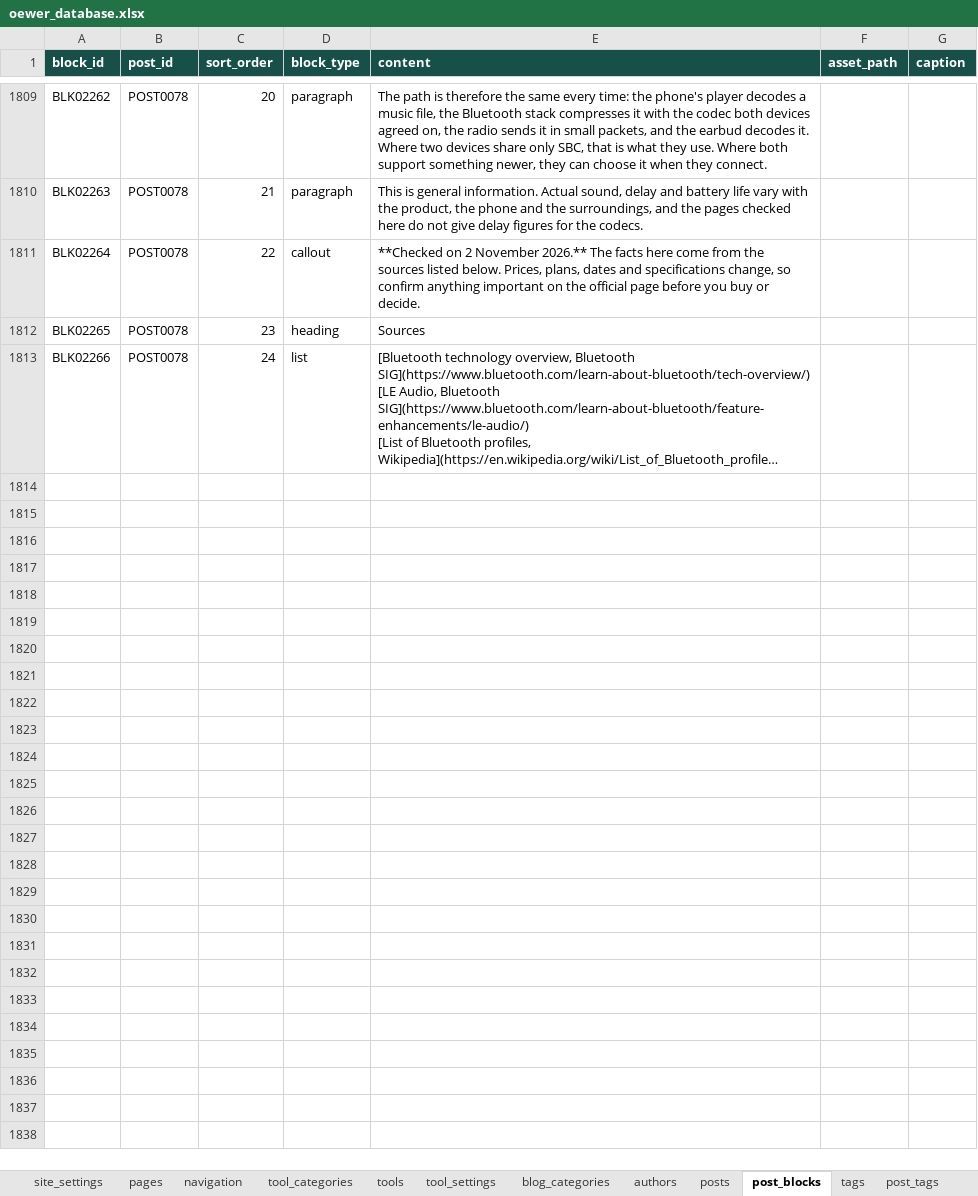
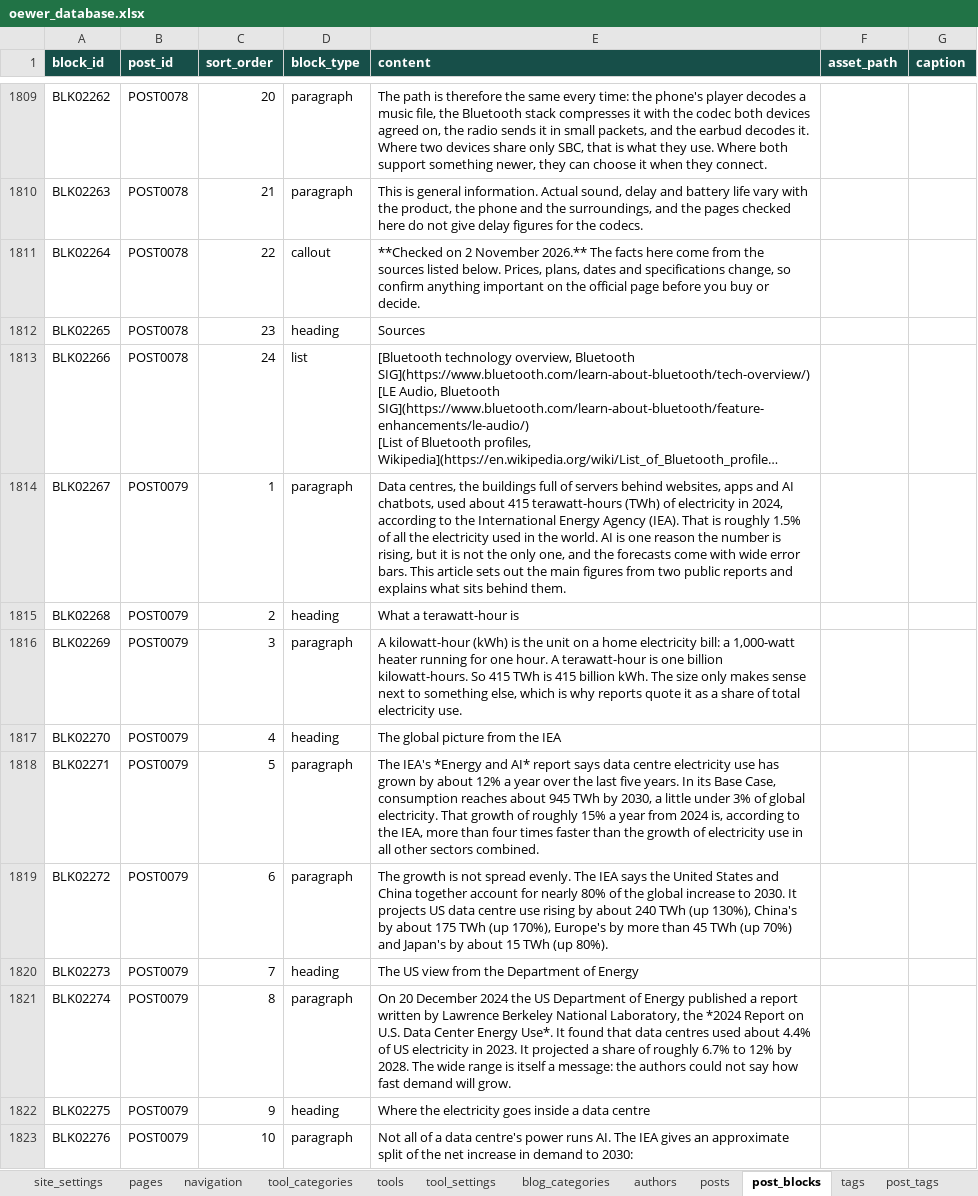
Before and after one commit to oewersolutions/oewer-tools, an Excel workbook: data/oewer_database.xlsx, sheet post_blocks, drawn as a sheet; only a part is shown, gaps mark what is left out; long unchanged cells end in …; values as stored, in another font and other column widths than the file's, no borders; the diff covers the shown part only; the diff names each change by its address in the sheet, - before the commit and + after, or states it on an @@ line.

```diff
--- a/data/oewer_database.xlsx (sheet post_blocks)
+++ b/data/oewer_database.xlsx (sheet post_blocks)
+row 1814: BLK02267 | POST0079 | 1 | paragraph | Data centres, the buildings full of servers behind websites, apps and AI chatbots, used about 415 terawatt-hours (TWh) of electricity in 2024, according to the International Energy Agency (IEA). That is roughly 1.5% of all the electricity used in the world. AI is one reason the number is rising, but it is not the only one, and the forecasts come with wide error bars. This article sets out the main figures from two public reports and explains what sits behind them.
+row 1815: BLK02268 | POST0079 | 2 | heading | What a terawatt-hour is
+row 1816: BLK02269 | POST0079 | 3 | paragraph | A kilowatt-hour (kWh) is the unit on a home electricity bill: a 1,000-watt heater running for one hour. A terawatt-hour is one billion kilowatt-hours. So 415 TWh is 415 billion kWh. The size only makes sense next to something else, which is why reports quote it as a share of total electricity use.
+row 1817: BLK02270 | POST0079 | 4 | heading | The global picture from the IEA
+row 1818: BLK02271 | POST0079 | 5 | paragraph | The IEA's *Energy and AI* report says data centre electricity use has grown by about 12% a year over the last five years. In its Base Case, consumption reaches about 945 TWh by 2030, a little under 3% of global electricity. That growth of roughly 15% a year from 2024 is, according to the IEA, more than four times faster than the growth of electricity use in all other sectors combined.
+row 1819: BLK02272 | POST0079 | 6 | paragraph | The growth is not spread evenly. The IEA says the United States and China together account for nearly 80% of the global increase to 2030. It projects US data centre use rising by about 240 TWh (up 130%), China's by about 175 TWh (up 170%), Europe's by more than 45 TWh (up 70%) and Japan's by about 15 TWh (up 80%).
+row 1820: BLK02273 | POST0079 | 7 | heading | The US view from the Department of Energy
+row 1821: BLK02274 | POST0079 | 8 | paragraph | On 20 December 2024 the US Department of Energy published a report written by Lawrence Berkeley National Laboratory, the *2024 Report on U.S. Data Center Energy Use*. It found that data centres used about 4.4% of US electricity in 2023. It projected a share of roughly 6.7% to 12% by 2028. The wide range is itself a message: the authors could not say how fast demand will grow.
+row 1822: BLK02275 | POST0079 | 9 | heading | Where the electricity goes inside a data centre
+row 1823: BLK02276 | POST0079 | 10 | paragraph | Not all of a data centre's power runs AI. The IEA gives an approximate split of the net increase in demand to 2030:
```
Also changed, not shown: 85 added rows elsewhere in this sheet, sheet posts, sheet post_tags, sheet tags, 1 other file.
